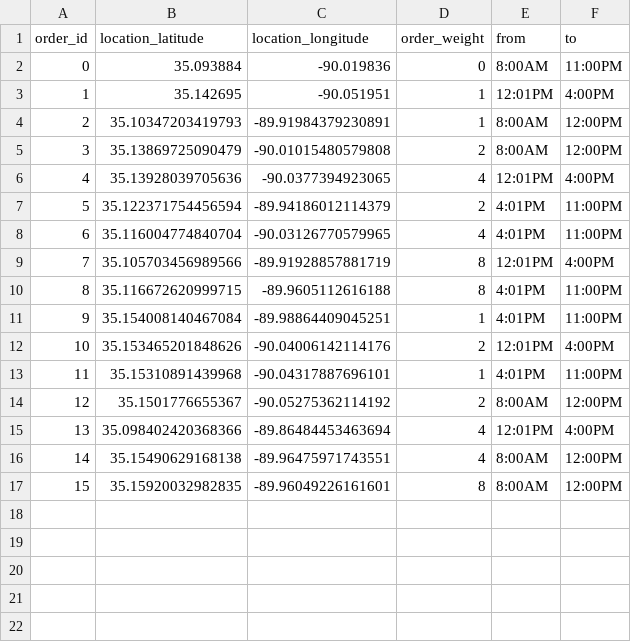
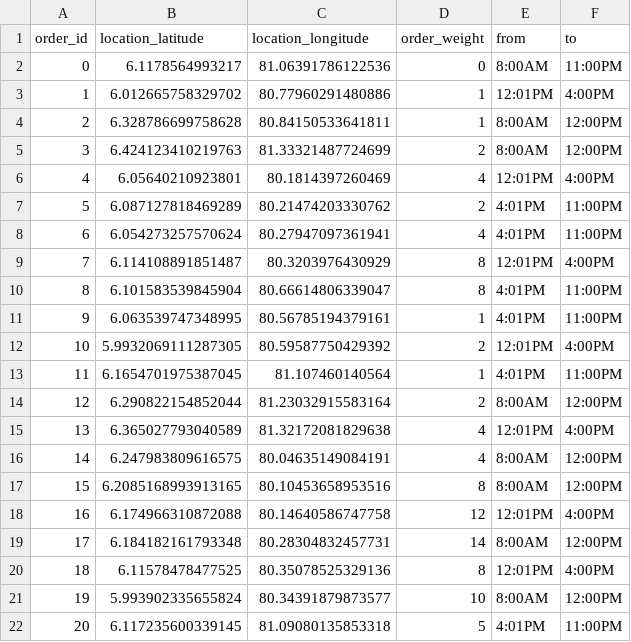
Before and after one commit to DimalshaKavindi/hello-driver-app-backend, a CSV file: app/models/orders.csv, drawn as a sheet.

```diff
--- a/app/models/orders.csv
+++ b/app/models/orders.csv
@@ -1,17 +1,22 @@
 order_id,location_latitude,location_longitude,order_weight,from,to
-0,35.093884,-90.019836,0,8:00AM,11:00PM
-1,35.142695,-90.051951,1,12:01PM,4:00PM
-2,35.10347203419793,-89.91984379230891,1,8:00AM,12:00PM
-3,35.13869725090479,-90.01015480579808,2,8:00AM,12:00PM
-4,35.13928039705636,-90.0377394923065,4,12:01PM,4:00PM
-5,35.122371754456594,-89.94186012114379,2,4:01PM,11:00PM
-6,35.116004774840704,-90.03126770579965,4,4:01PM,11:00PM
-7,35.105703456989566,-89.91928857881719,8,12:01PM,4:00PM
-8,35.116672620999715,-89.9605112616188,8,4:01PM,11:00PM
-9,35.154008140467084,-89.98864409045251,1,4:01PM,11:00PM
-10,35.153465201848626,-90.04006142114176,2,12:01PM,4:00PM
-11,35.15310891439968,-90.04317887696101,1,4:01PM,11:00PM
-12,35.1501776655367,-90.05275362114192,2,8:00AM,12:00PM
-13,35.098402420368366,-89.86484453463694,4,12:01PM,4:00PM
-14,35.15490629168138,-89.96475971743551,4,8:00AM,12:00PM
-15,35.15920032982835,-89.96049226161601,8,8:00AM,12:00PM
+0,6.1178564993217, 81.06391786122536,0,8:00AM,11:00PM
+1,6.012665758329702, 80.77960291480886,1,12:01PM,4:00PM
+2,6.328786699758628, 80.84150533641811,1,8:00AM,12:00PM
+3,6.424123410219763, 81.33321487724699,2,8:00AM,12:00PM
+4,6.05640210923801, 80.1814397260469,4,12:01PM,4:00PM
+5,6.087127818469289, 80.21474203330762,2,4:01PM,11:00PM
+6,6.054273257570624, 80.27947097361941,4,4:01PM,11:00PM
+7,6.114108891851487, 80.3203976430929,8,12:01PM,4:00PM
+8,6.101583539845904, 80.66614806339047,8,4:01PM,11:00PM
+9,6.063539747348995, 80.56785194379161,1,4:01PM,11:00PM
+10,5.9932069111287305, 80.59587750429392,2,12:01PM,4:00PM
+11,6.1654701975387045, 81.107460140564,1,4:01PM,11:00PM
+12,6.290822154852044, 81.23032915583164,2,8:00AM,12:00PM
+13,6.365027793040589, 81.32172081829638,4,12:01PM,4:00PM
+14,6.247983809616575, 80.04635149084191,4,8:00AM,12:00PM
+15,6.2085168993913165, 80.10453658953516,8,8:00AM,12:00PM
+16,6.174966310872088, 80.14640586747758,12,12:01PM,4:00PM
+17,6.184182161793348, 80.28304832457731, 14,8:00AM,12:00PM
+18,6.11578478477525, 80.35078525329136,8,12:01PM,4:00PM
+19,5.993902335655824, 80.34391879873577,10,8:00AM,12:00PM
+20,6.117235600339145, 81.09080135853318,5,4:01PM,11:00PM
```
Also changed, not shown: 3 other files.
